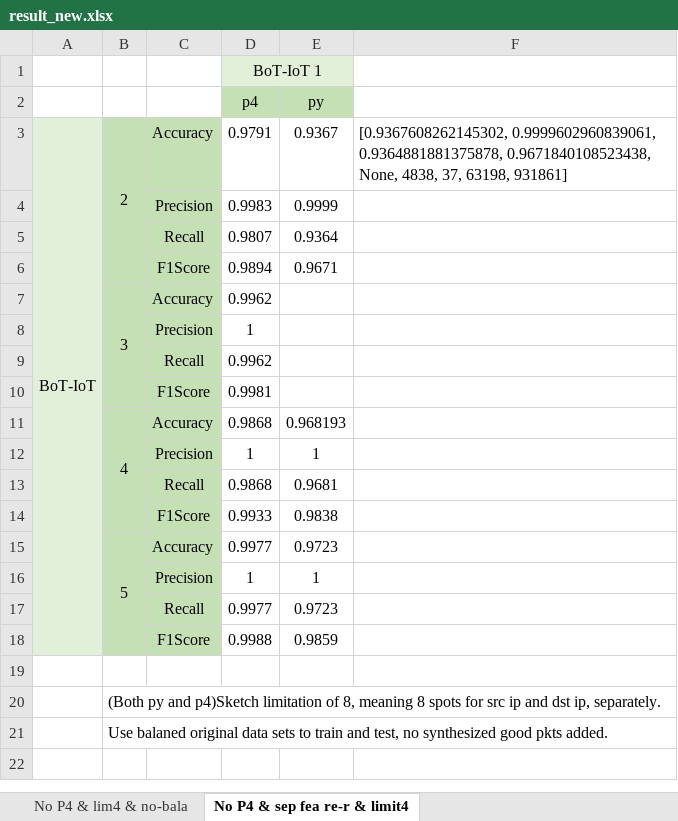
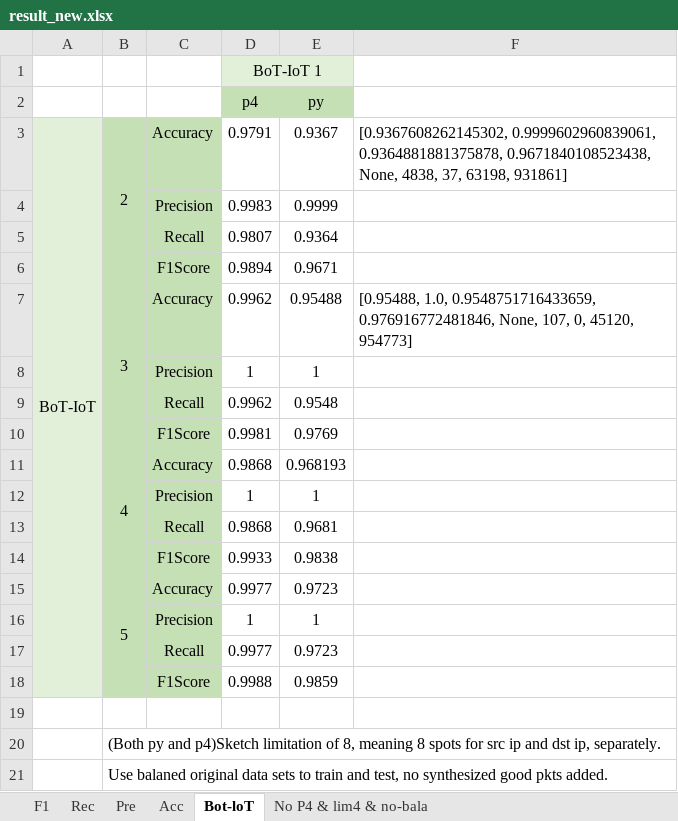
Before and after one commit to fengkeyleaf/inswitch_anomaly, an Excel workbook: docs/anomaly_detection/result_new.xlsx, sheet Bot-loT, drawn as a sheet; values as stored, in another font and other column widths than the file's, no borders; the diff names each change by its address in the sheet, - before the commit and + after, or states it on an @@ line.

```diff
--- a/docs/anomaly_detection/result_new.xlsx (sheet Bot-loT)
+++ b/docs/anomaly_detection/result_new.xlsx (sheet Bot-loT)
-sheet tab: No P4 & sep fea re-r & limit4
+sheet tab: Bot-loT
+sheet tab: F1
+sheet tab: Rec
+sheet tab: Pre
+sheet tab: Acc
@@ sheet tab order changed: F1 | Rec | Pre | Acc | Bot-loT | No P4 & lim4 & no-bala @@
-E7 (py): (empty)
+E7 (py): 0.95488
-F7: (empty)
+F7: [0.95488, 1.0, 0.9548751716433659, 0.976916772481846, None, 107, 0, 45120, 954773]
-E8 (py): (empty)
+E8 (py): 1
-E9 (py): (empty)
+E9 (py): 0.9548
-E10 (py): (empty)
+E10 (py): 0.9769
```
Also changed, not shown: charts or pictures, 8 other files.
